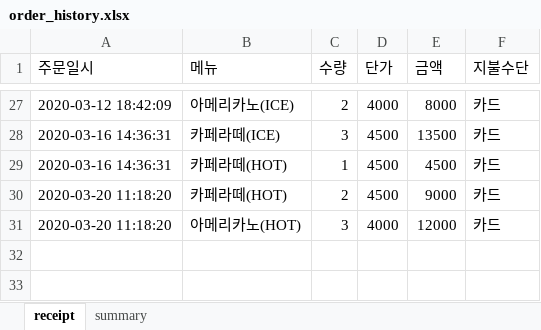
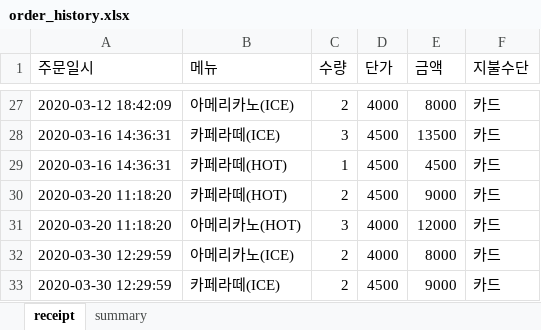
Before and after one commit to brilliantOh/POS_packages, an Excel workbook: order_history.xlsx, sheet receipt, drawn as a sheet; only a part is shown, gaps mark what is left out; values as stored, in another font and other column widths than the file's, no borders; the diff names each change by its address in the sheet, - before the commit and + after, or states it on an @@ line.

```diff
--- a/order_history.xlsx (sheet receipt)
+++ b/order_history.xlsx (sheet receipt)
+row 32: 2020-03-30 12:29:59 | 아메리카노(ICE) | 2 | 4000 | 8000 | 카드
+row 33: 2020-03-30 12:29:59 | 카페라떼(ICE) | 2 | 4500 | 9000 | 카드
```
Also changed, not shown: sheet summary, 7 other files.
